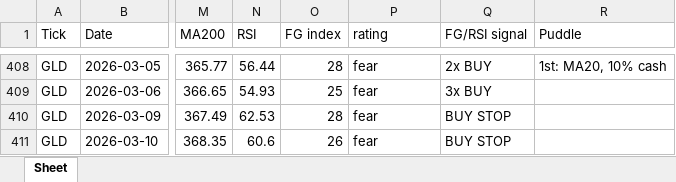
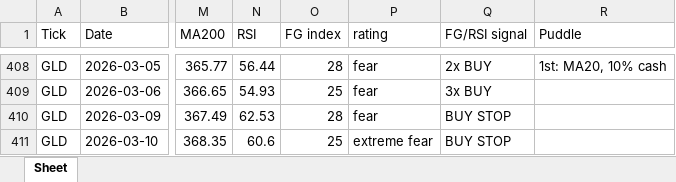
Before and after one commit to jangjb1204-sys/my-python-bot, an Excel workbook: US_stock/GOLD_table.xlsx, sheet Sheet, drawn as a sheet; only a part is shown, gaps mark what is left out; values as stored, in another font and other column widths than the file's, no borders; the diff names each change by its address in the sheet, - before the commit and + after, or states it on an @@ line.

```diff
--- a/US_stock/GOLD_table.xlsx (sheet Sheet)
+++ b/US_stock/GOLD_table.xlsx (sheet Sheet)
-O411 (FG index): 26
+O411 (FG index): 25
-P411 (rating): fear
+P411 (rating): extreme fear
```
Also changed, not shown: US_stock/FINX_table.xlsx, US_stock/QLD_table.xlsx, 15 other files.
